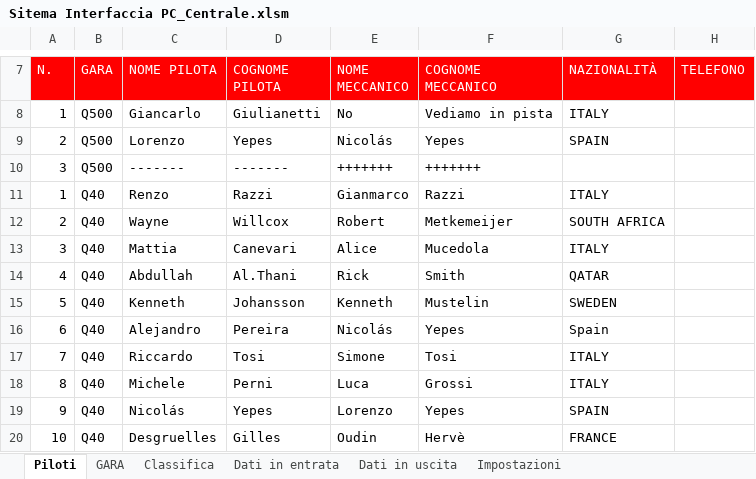
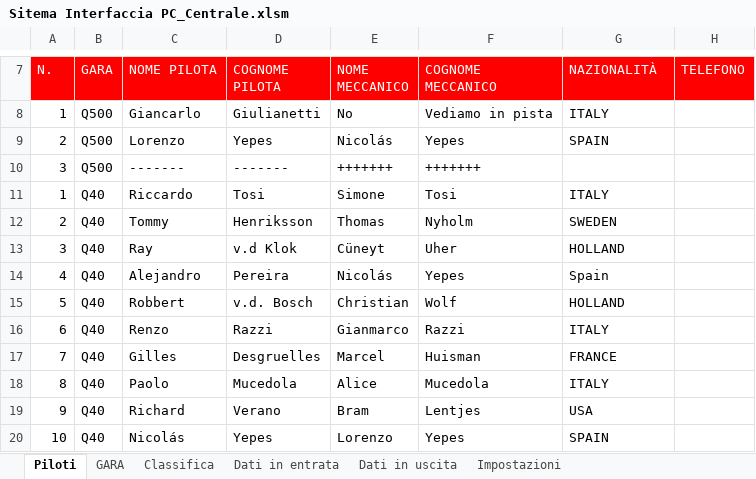
Before and after one commit to giachy96/Sistema_Pylon, an Excel workbook: Interfaccia Gara PC/Sistema Interfaccia 26_05/Sitema Interfaccia PC_Centrale.xlsm, sheet Piloti, drawn as a sheet; only a part is shown, gaps mark what is left out; values as stored, in another font and other column widths than the file's, no borders; charts and pictures not drawn; removed rows and columns are numbered as before the commit, all else as after; the diff covers the shown part only; the diff names each change by its address in the sheet, - before the commit and + after, or states it on an @@ line.

```diff
--- a/Interfaccia Gara PC/Sistema Interfaccia 26_05/Sitema Interfaccia PC_Centrale.xlsm (sheet Piloti)
+++ b/Interfaccia Gara PC/Sistema Interfaccia 26_05/Sitema Interfaccia PC_Centrale.xlsm (sheet Piloti)
-C11 (NOME PILOTA): Renzo
+C11 (NOME PILOTA): Riccardo
-D11 (COGNOME PILOTA): Razzi
+D11 (COGNOME PILOTA): Tosi
-E11 (NOME MECCANICO): Gianmarco
+E11 (NOME MECCANICO): Simone
-F11 (COGNOME MECCANICO): Razzi
+F11 (COGNOME MECCANICO): Tosi
-C12 (NOME PILOTA): Wayne
+C12 (NOME PILOTA): Tommy
-D12 (COGNOME PILOTA): Willcox
+D12 (COGNOME PILOTA): Henriksson
-E12 (NOME MECCANICO): Robert
+E12 (NOME MECCANICO): Thomas
-F12 (COGNOME MECCANICO): Metkemeijer
+F12 (COGNOME MECCANICO): Nyholm
-G12 (NAZIONALITÀ): SOUTH AFRICA
+G12 (NAZIONALITÀ): SWEDEN
-C13 (NOME PILOTA): Mattia
+C13 (NOME PILOTA): Ray
-D13 (COGNOME PILOTA): Canevari
+D13 (COGNOME PILOTA): v.d Klok
-E13 (NOME MECCANICO): Alice
+E13 (NOME MECCANICO): Cüneyt
-F13 (COGNOME MECCANICO): Mucedola
+F13 (COGNOME MECCANICO): Uher
-G13 (NAZIONALITÀ): ITALY
+G13 (NAZIONALITÀ): HOLLAND
-row 14: 4 | Q40 | Abdullah | Al.Thani | Rick | Smith | QATAR
-row 15: 5 | Q40 | Kenneth | Johansson | Kenneth | Mustelin | SWEDEN
-A14 (N.): 6
+A14 (N.): 4
+row 15: 5 | Q40 | Robbert | v.d. Bosch | Christian | Wolf | HOLLAND
+row 16: 6 | Q40 | Renzo | Razzi | Gianmarco | Razzi | ITALY
-C17 (NOME PILOTA): Riccardo
+C17 (NOME PILOTA): Gilles
-D17 (COGNOME PILOTA): Tosi
+D17 (COGNOME PILOTA): Desgruelles
-E17 (NOME MECCANICO): Simone
+E17 (NOME MECCANICO): Marcel
-F17 (COGNOME MECCANICO): Tosi
+F17 (COGNOME MECCANICO): Huisman
-G17 (NAZIONALITÀ): ITALY
+G17 (NAZIONALITÀ): FRANCE
-C18 (NOME PILOTA): Michele
+C18 (NOME PILOTA): Paolo
-D18 (COGNOME PILOTA): Perni
+D18 (COGNOME PILOTA): Mucedola
-E18 (NOME MECCANICO): Luca
+E18 (NOME MECCANICO): Alice
-F18 (COGNOME MECCANICO): Grossi
+F18 (COGNOME MECCANICO): Mucedola
+row 19: 9 | Q40 | Richard | Verano | Bram | Lentjes | USA
-A20 (N.): 9
+A20 (N.): 10
-row 20: 10 | Q40 | Desgruelles | Gilles | Oudin | Hervè | FRANCE
```
Also changed, not shown: 11 added rows, 11 removed rows and 39 edited cells elsewhere in this sheet, sheet GARA, sheet Classifica, sheet Impostazioni, sheet Dati in uscita, sheet Dati in entrata, charts or pictures, Interfaccia Gara PC/Sistema Interfaccia 26_05/Ordine_Volo.xlsx, 5 other files.
